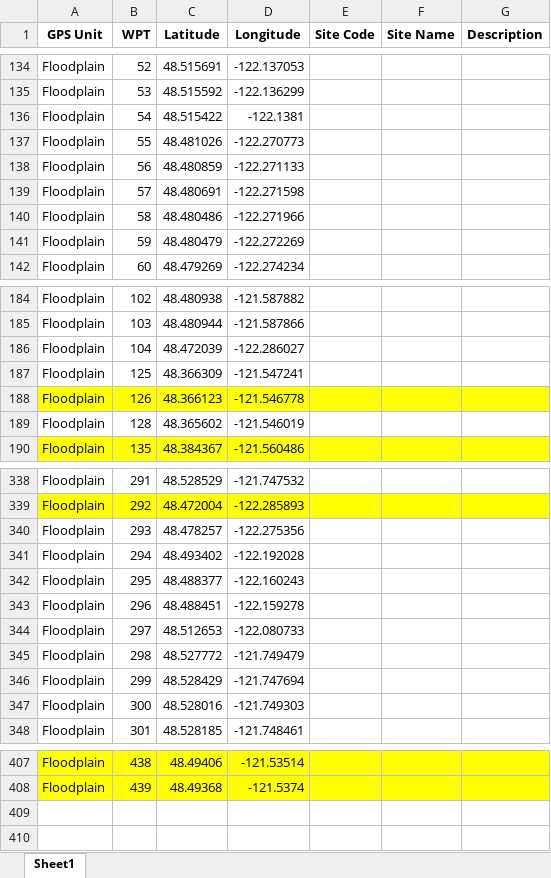
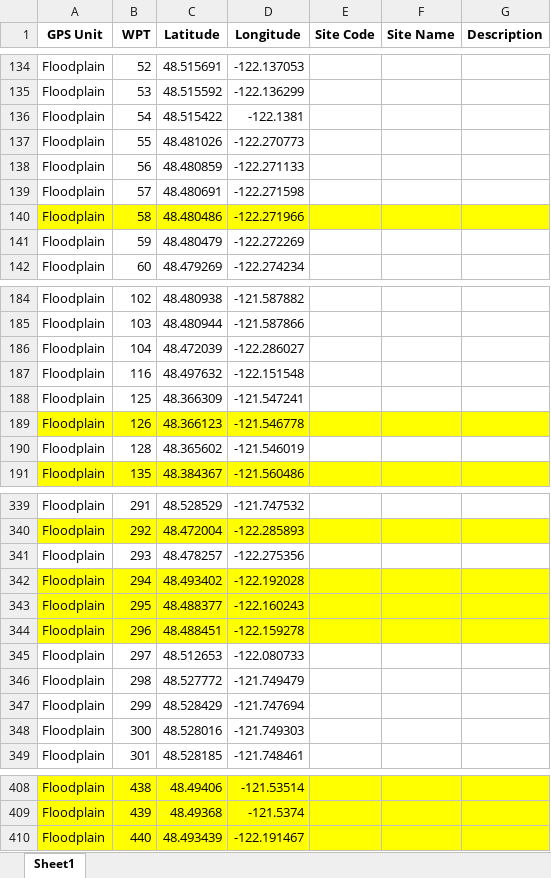
Before and after one commit to maddie-hicks/seasonal-floodplains, an Excel workbook: Reports/Seasonal_Habitat_Landmark_Waypoints_2021_Final.xlsx, sheet Sheet1, drawn as a sheet; only a part is shown, gaps mark what is left out; values as stored, in another font and other column widths than the file's, no borders; addresses are those after the commit; the diff names each change by its address in the sheet, - before the commit and + after, or states it on an @@ line.

Commit message:
Update site reports

```diff
--- a/Reports/Seasonal_Habitat_Landmark_Waypoints_2021_Final.xlsx (sheet Sheet1)
+++ b/Reports/Seasonal_Habitat_Landmark_Waypoints_2021_Final.xlsx (sheet Sheet1)
-A140:G140 fill: none
+A140:G140 fill: #FFFF00
+row 187: Floodplain | 116 | 48.497632 | -122.151548
-A342:G344 fill: none
+A342:G344 fill: #FFFF00
+row 410: Floodplain | 440 | 48.493439 | -122.191467
```
Also changed, not shown: 15 other files.
